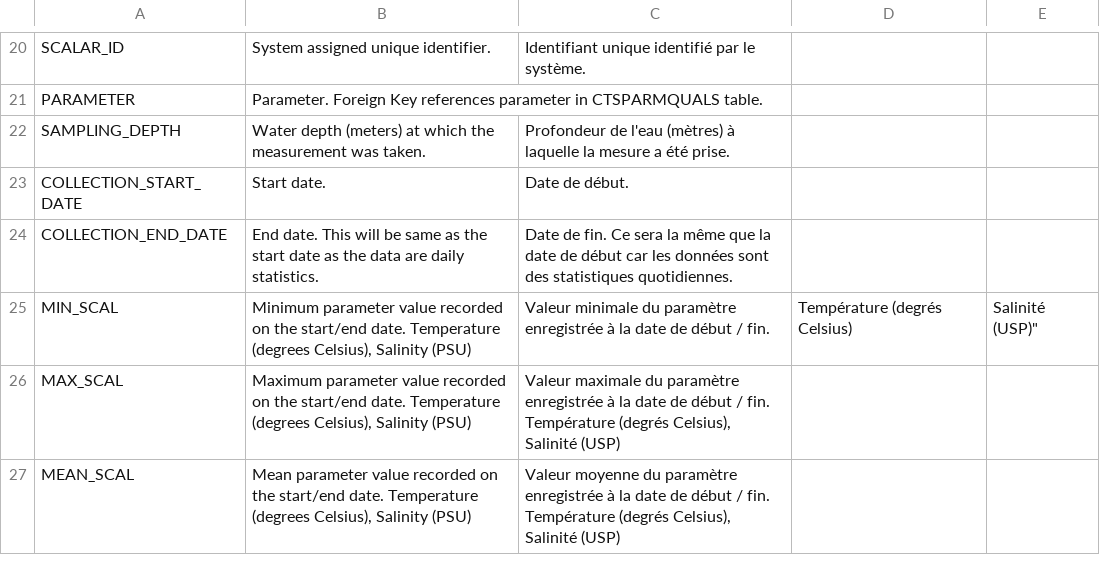
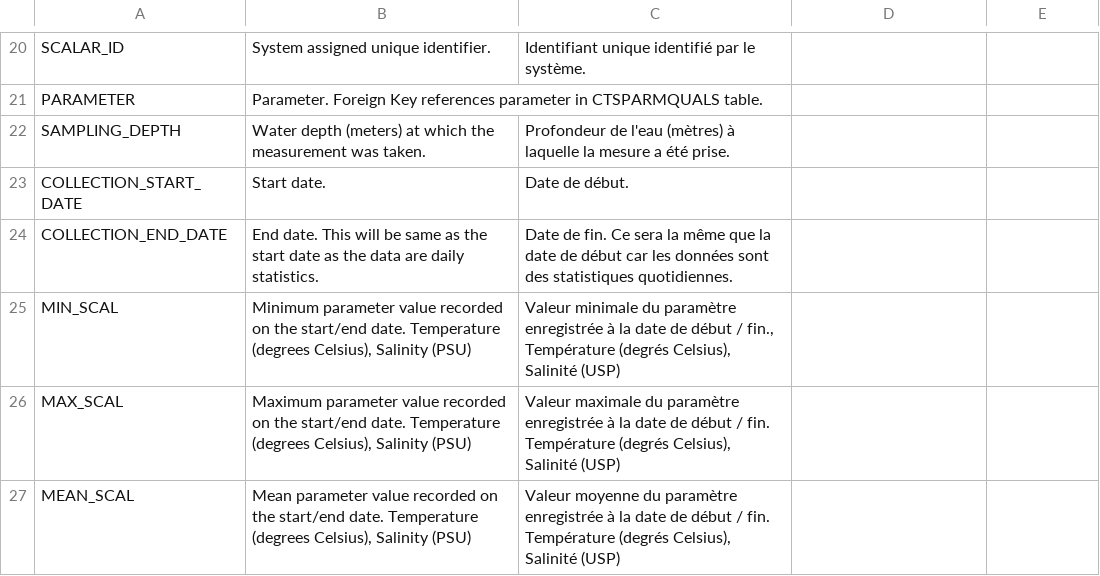
Before and after one commit to dfo-mar-odis/data-dictionary, a CSV file: CTS/Coastal Time Series data dictionary - Série Chronologique Côtière dictionnaire données.csv, drawn as a sheet; only a part is shown, gaps mark what is left out.

Commit message:
Missing Quotes
I've added Missing quotes to line 25

```diff
--- a/CTS/Coastal Time Series data dictionary - Série Chronologique Côtière dictionnaire données.csv
+++ b/CTS/Coastal Time Series data dictionary - Série Chronologique Côtière dictionnaire données.csv
@@ -24,3 +24,3 @@ COLLECTION_START_DATE,Start date.,Date de début.
 COLLECTION_END_DATE,End date. This will be same as the start date as the data are daily statistics.,Date de fin. Ce sera la même que la date de début car les données sont des statistiques quotidiennes.
-MIN_SCAL,"Minimum parameter value recorded on the start/end date. Temperature (degrees Celsius), Salinity (PSU)",Valeur minimale du paramètre enregistrée à la date de début / fin., Température (degrés Celsius), Salinité (USP)"
+MIN_SCAL,"Minimum parameter value recorded on the start/end date. Temperature (degrees Celsius), Salinity (PSU)","Valeur minimale du paramètre enregistrée à la date de début / fin., Température (degrés Celsius), Salinité (USP)"
 MAX_SCAL,"Maximum parameter value recorded on the start/end date. Temperature (degrees Celsius), Salinity (PSU)","Valeur maximale du paramètre enregistrée à la date de début / fin. Température (degrés Celsius), Salinité (USP)"
```
